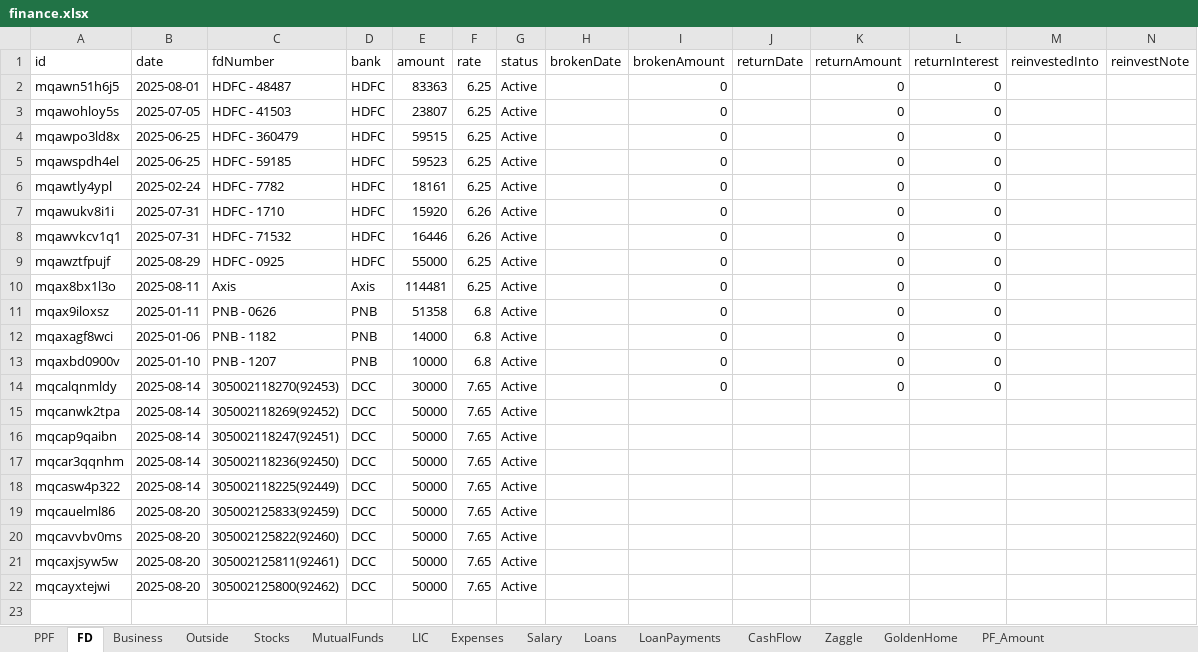
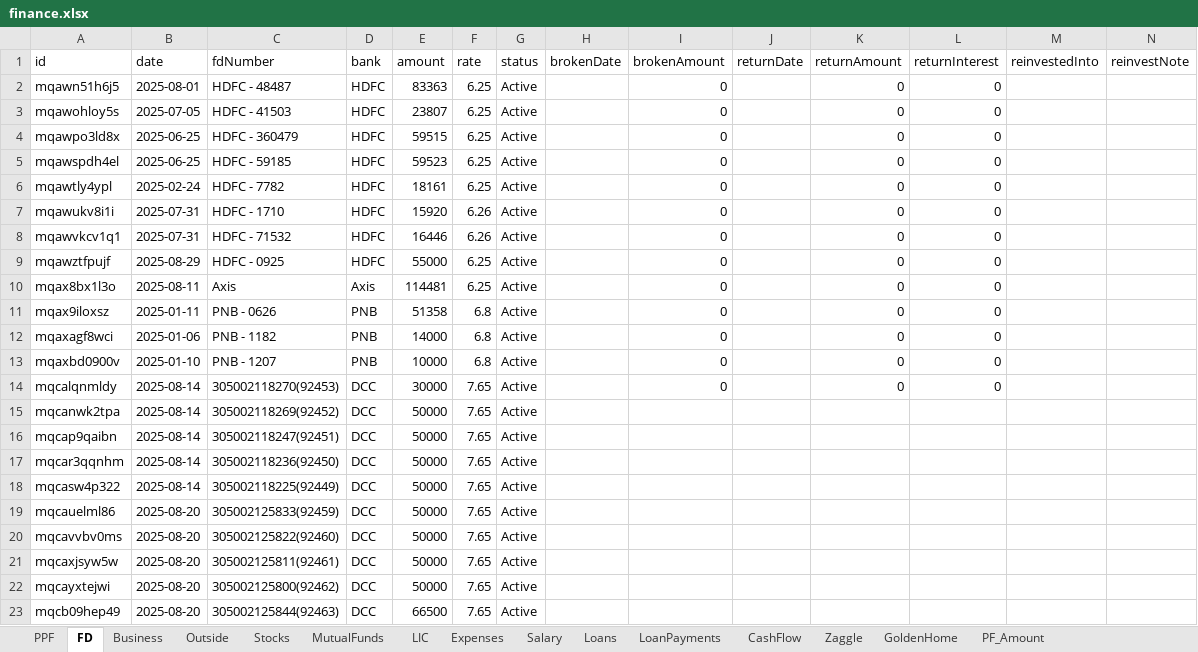
Before and after one commit to Sgali999/finance-tracker, an Excel workbook: data/finance.xlsx, sheet FD, drawn as a sheet; only a part is shown; values as stored, in another font and other column widths than the file's, no borders; rows hold the shown columns only; the diff names each change by its address in the sheet, - before the commit and + after, or states it on an @@ line.

Commit message:
Finance update 2026-06-13 12:00

```diff
--- a/data/finance.xlsx (sheet FD)
+++ b/data/finance.xlsx (sheet FD)
+row 23: mqcb09hep49 | 2025-08-20 | 305002125844(92463) | DCC | 66500 | 7.65 | Active
```
